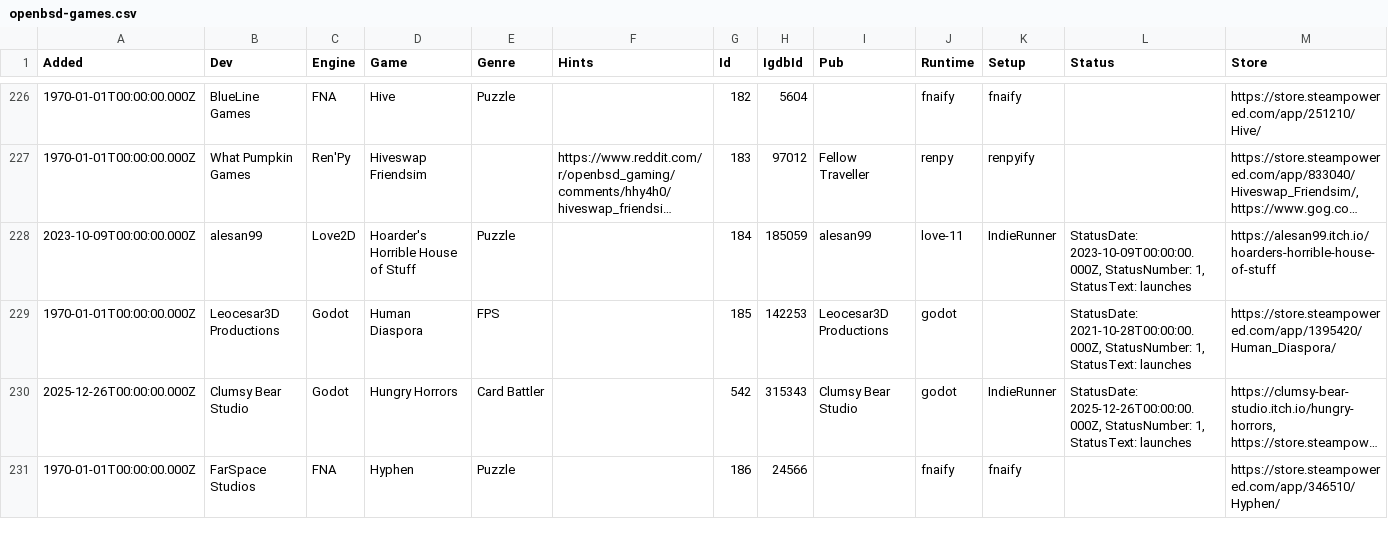
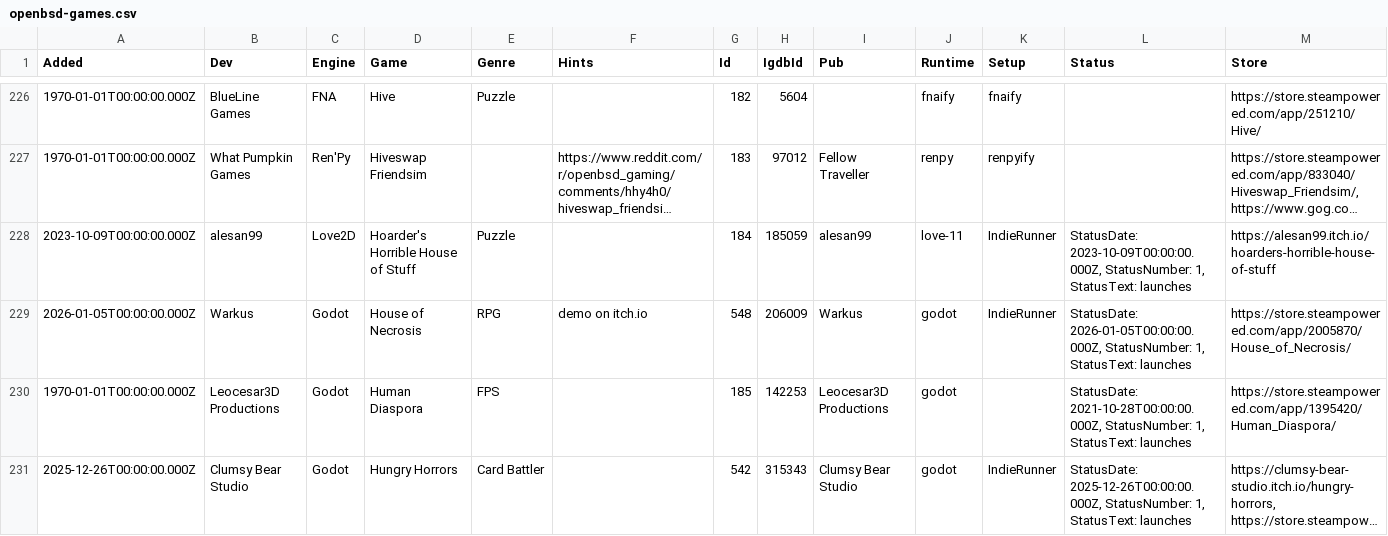
Before and after one commit to playonbsd/OpenBSD-Games-Database, a CSV file: openbsd-games.csv, drawn as a sheet; only a part is shown, gaps mark what is left out; the shorter side is filled out with more unchanged rows; long unchanged cells end in …; rows hold the shown columns only; the diff names each change by its address in the sheet, - before the commit and + after, or states it on an @@ line.

Commit message:
add House of Necrosis

```diff
--- a/openbsd-games.csv
+++ b/openbsd-games.csv
+row 229: 2026-01-05T00:00:00.000Z | Warkus | Godot | House of Necrosis | RPG | demo on itch.io | 548 | 206009 | Warkus | godot | IndieRunner | StatusDate: 2026-01-05T00:00:00.000Z, StatusNumber: 1, StatusText: launches | https://store.steampowered.com/app/2005870/House_of_Necrosis/
```
Also changed, not shown: 3 other files.
